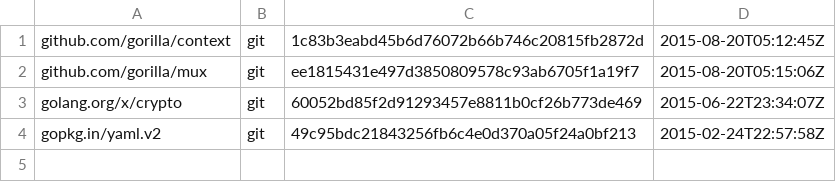
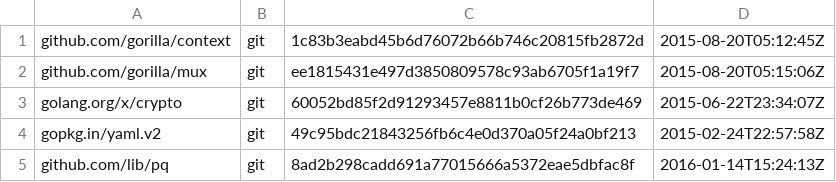
Before and after one commit to canonical/serial-vault, a TSV file: dependencies.tsv, drawn as a sheet; the diff names each change by its address in the sheet, - before the commit and + after, or states it on an @@ line.

```diff
--- a/dependencies.tsv
+++ b/dependencies.tsv
+row 5: github.com/lib/pq | git | 8ad2b298cadd691a77015666a5372eae5dbfac8f | 2016-01-14T15:24:13Z
```
Also changed, not shown: 3 other files.
